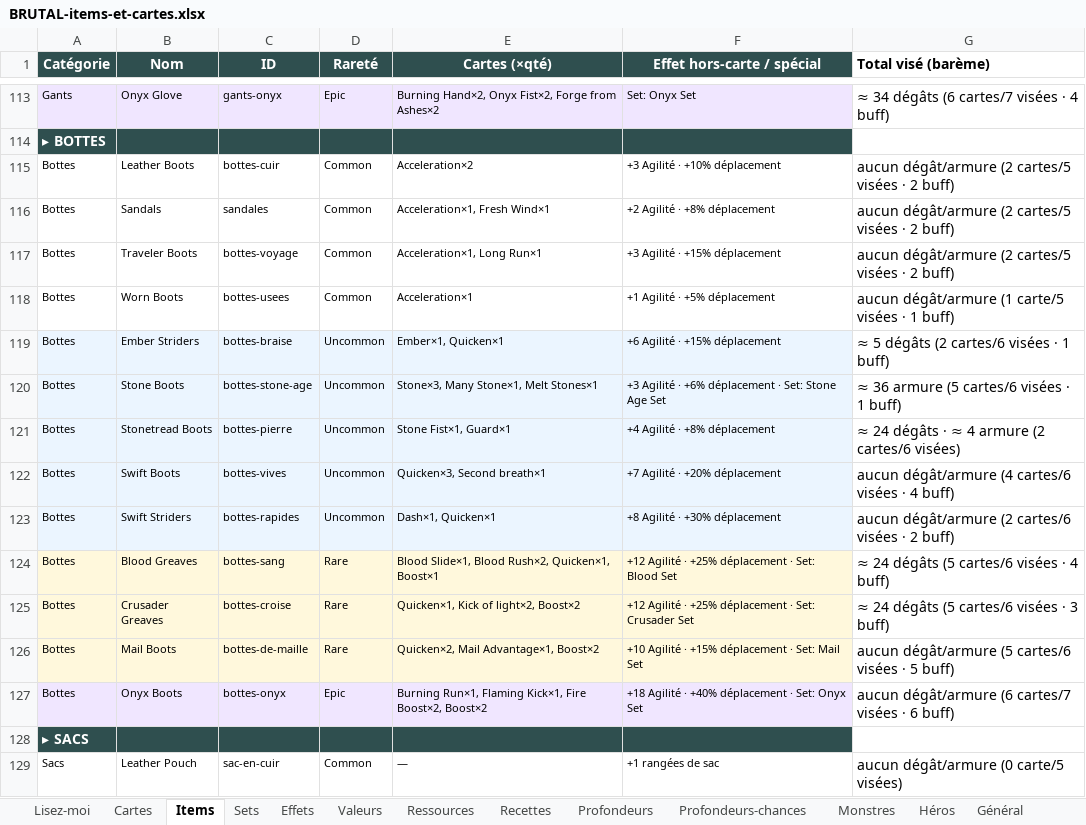
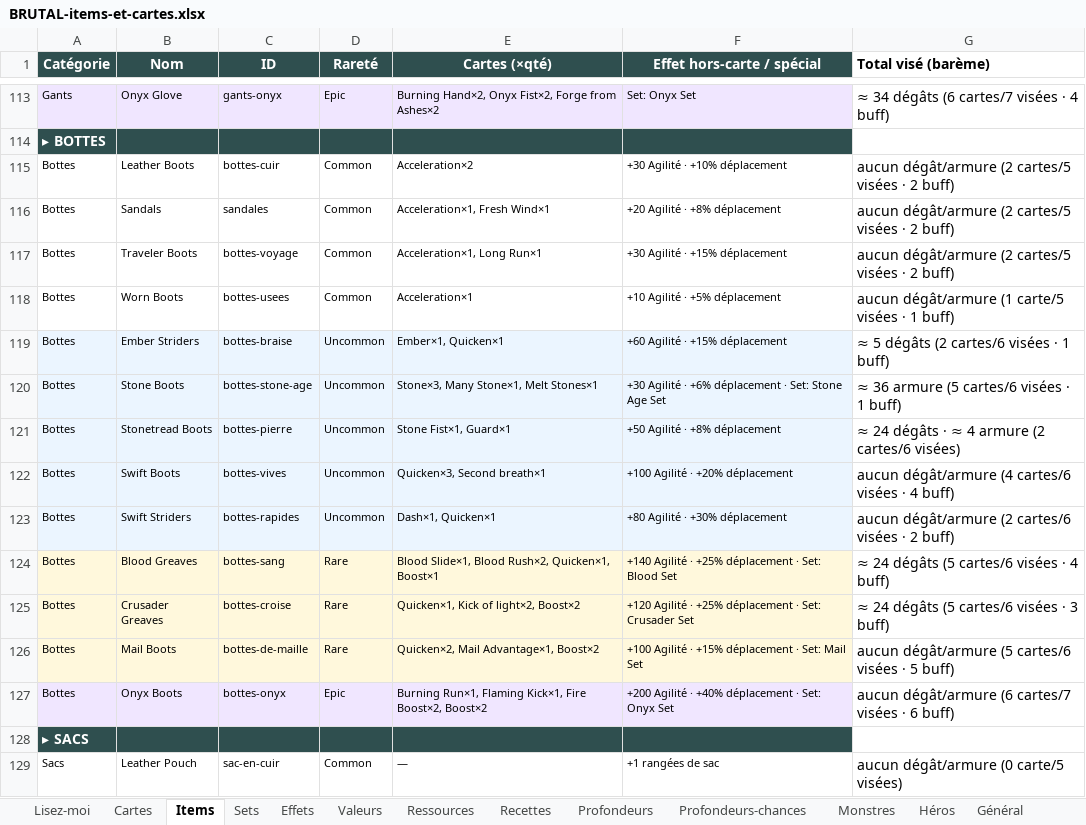
Before and after one commit to Dr-Brioche/Brutal, an Excel workbook: docs/BRUTAL-items-et-cartes.xlsx, sheet Items, drawn as a sheet; only a part is shown, gaps mark what is left out; values as stored, in another font and other column widths than the file's, no borders; the diff names each change by its address in the sheet, - before the commit and + after, or states it on an @@ line.

```diff
--- a/docs/BRUTAL-items-et-cartes.xlsx (sheet Items)
+++ b/docs/BRUTAL-items-et-cartes.xlsx (sheet Items)
-F115 (Effet hors-carte / spécial): +3 Agilité · +10% déplacement
+F115 (Effet hors-carte / spécial): +30 Agilité · +10% déplacement
-F116 (Effet hors-carte / spécial): +2 Agilité · +8% déplacement
+F116 (Effet hors-carte / spécial): +20 Agilité · +8% déplacement
-F117 (Effet hors-carte / spécial): +3 Agilité · +15% déplacement
+F117 (Effet hors-carte / spécial): +30 Agilité · +15% déplacement
-F118 (Effet hors-carte / spécial): +1 Agilité · +5% déplacement
+F118 (Effet hors-carte / spécial): +10 Agilité · +5% déplacement
-F119 (Effet hors-carte / spécial): +6 Agilité · +15% déplacement
+F119 (Effet hors-carte / spécial): +60 Agilité · +15% déplacement
-F120 (Effet hors-carte / spécial): +3 Agilité ·…
+F120 (Effet hors-carte / spécial): +30 Agilité ·…
-F121 (Effet hors-carte / spécial): +4 Agilité · +8% déplacement
+F121 (Effet hors-carte / spécial): +50 Agilité · +8% déplacement
-F122 (Effet hors-carte / spécial): +7 Agilité · +20% déplacement
+F122 (Effet hors-carte / spécial): +100 Agilité · +20% déplacement
-F123 (Effet hors-carte / spécial): +8 Agilité · +30% déplacement
+F123 (Effet hors-carte / spécial): +80 Agilité · +30% déplacement
-F124 (Effet hors-carte / spécial): +12 Agilité ·…
+F124 (Effet hors-carte / spécial): +140 Agilité ·…
-F125 (Effet hors-carte / spécial): +12 Agilité ·…
+F125 (Effet hors-carte / spécial): +120 Agilité ·…
-F126 (Effet hors-carte / spécial): +10 Agilité ·…
+F126 (Effet hors-carte / spécial): +100 Agilité ·…
-F127 (Effet hors-carte / spécial): +18 Agilité ·…
+F127 (Effet hors-carte / spécial): +200 Agilité ·…
```
Also changed, not shown: sheet Lisez-moi, sheet Monstres, sheet Général, sheet Héros, 10 other files.
